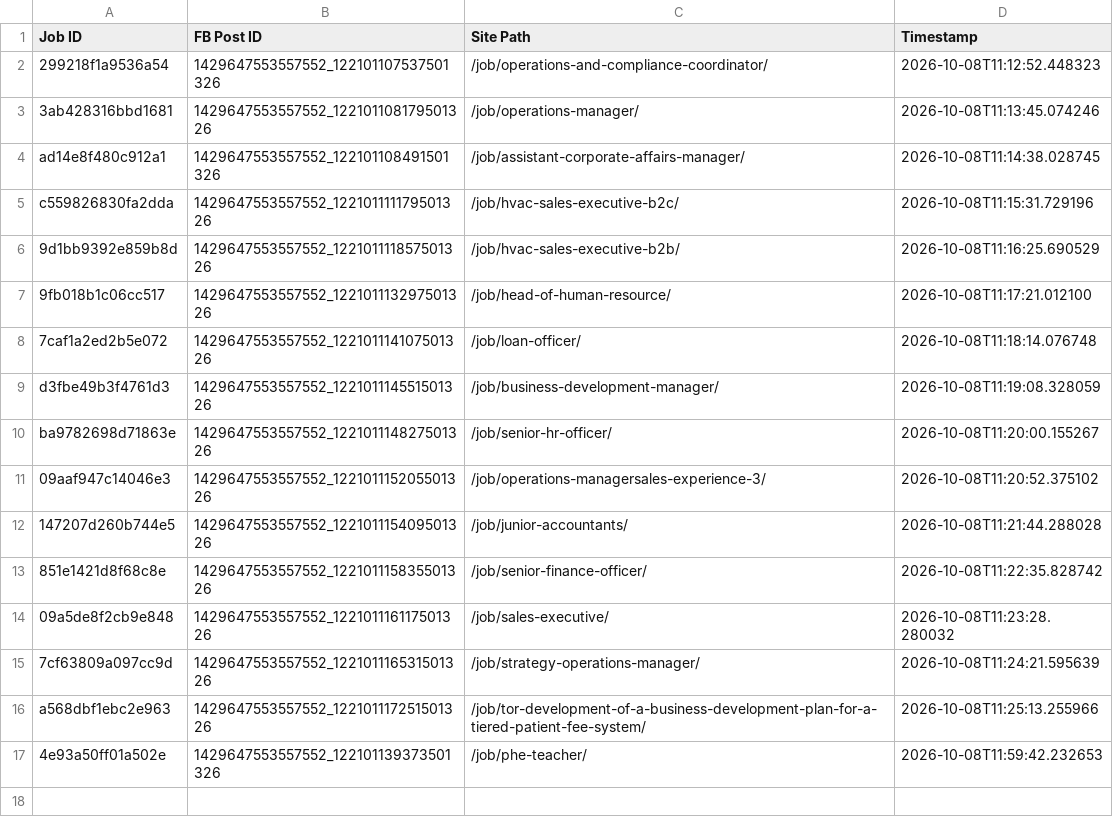
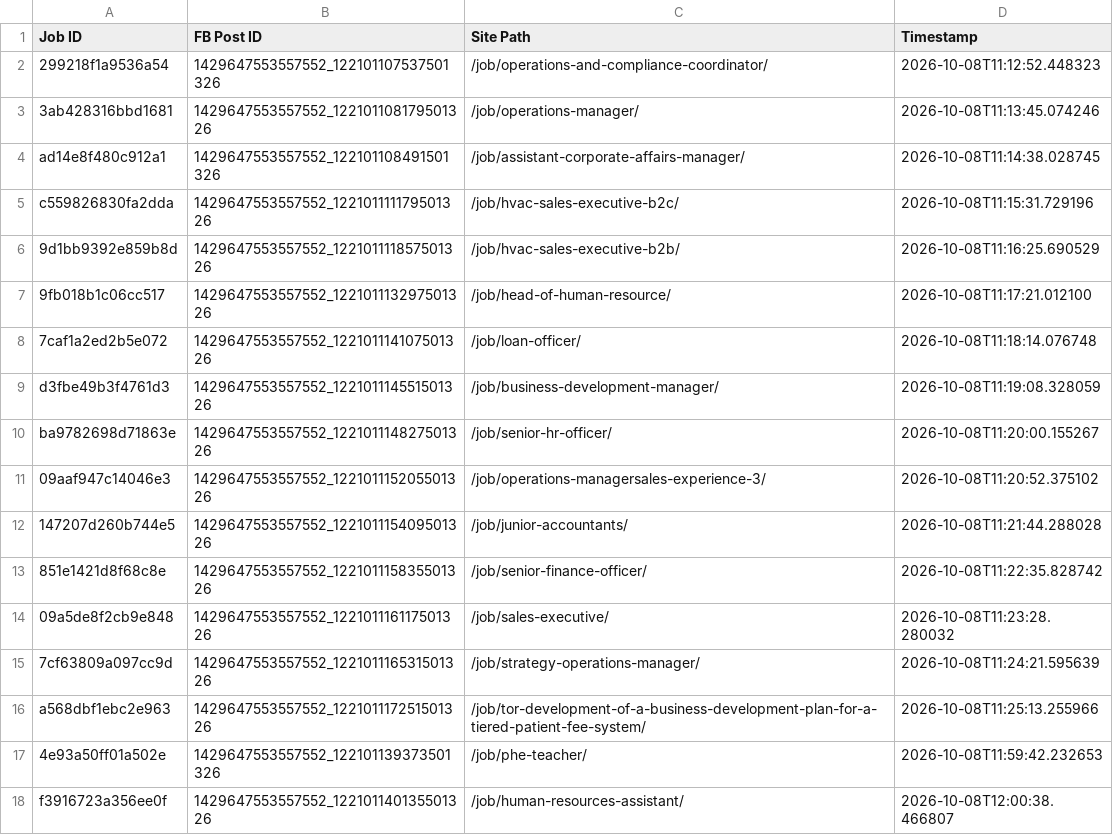
Before and after one commit to paulinepule2000/ng-sm, a CSV file: fb_posted_nigeria.csv, drawn as a sheet; the diff names each change by its address in the sheet, - before the commit and + after, or states it on an @@ line.

```diff
--- a/fb_posted_nigeria.csv
+++ b/fb_posted_nigeria.csv
+row 18: f3916723a356ee0f | 1429647553557552_122101140135501326 | /job/human-resources-assistant/ | 2026-10-08T12:00:38.466807
```
